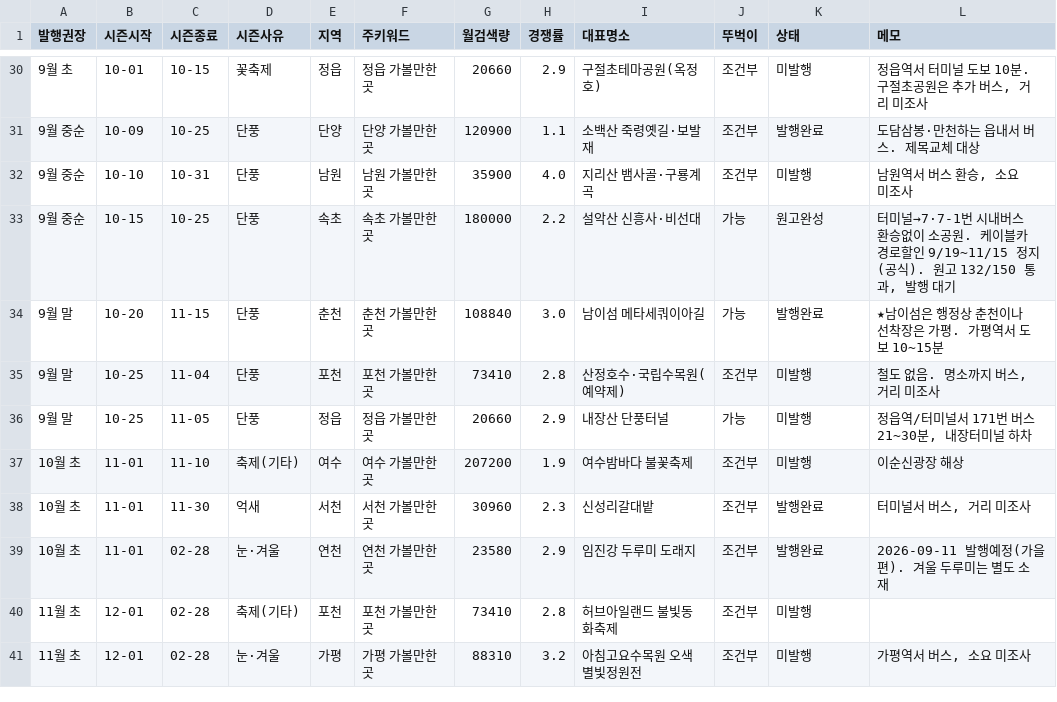
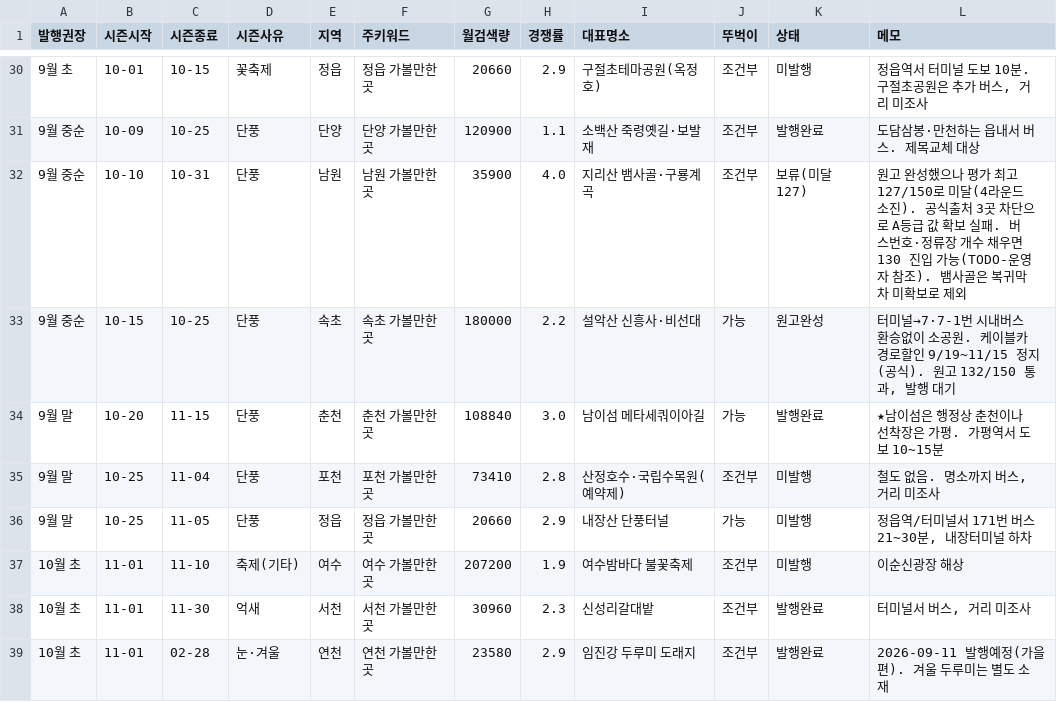
Before and after one commit to e8393111-cloud/blogspot, a TSV file: .claude/travel-calendar/calendar.tsv, drawn as a sheet; only a part is shown, gaps mark what is left out; the shorter side is filled out with more unchanged rows.

```diff
--- a/.claude/travel-calendar/calendar.tsv
+++ b/.claude/travel-calendar/calendar.tsv
@@ -31,3 +31,3 @@
 9월 중순	10-09	10-25	단풍	단양	단양 가볼만한곳	120900	1.1	소백산 죽령옛길·보발재	조건부	발행완료	도담삼봉·만천하는 읍내서 버스. 제목교체 대상
-9월 중순	10-10	10-31	단풍	남원	남원 가볼만한곳	35900	4.0	지리산 뱀사골·구룡계곡	조건부	미발행	남원역서 버스 환승, 소요 미조사
+9월 중순	10-10	10-31	단풍	남원	남원 가볼만한곳	35900	4.0	지리산 뱀사골·구룡계곡	조건부	보류(미달127)	원고 완성했으나 평가 최고 127/150로 미달(4라운드 소진). 공식출처 3곳 차단으로 A등급 값 확보 실패. 버스번호·정류장 개수 채우면 130 진입 가능(TODO-운영자 참조). 뱀사골은 복귀막차 미확보로 제외
 9월 중순	10-15	10-25	단풍	속초	속초 가볼만한곳	180000	2.2	설악산 신흥사·비선대	가능	원고완성	터미널→7·7-1번 시내버스 환승없이 소공원. 케이블카 경로할인 9/19~11/15 정지(공식). 원고 132/150 통과, 발행 대기
```
Also changed, not shown: 3 other files.
